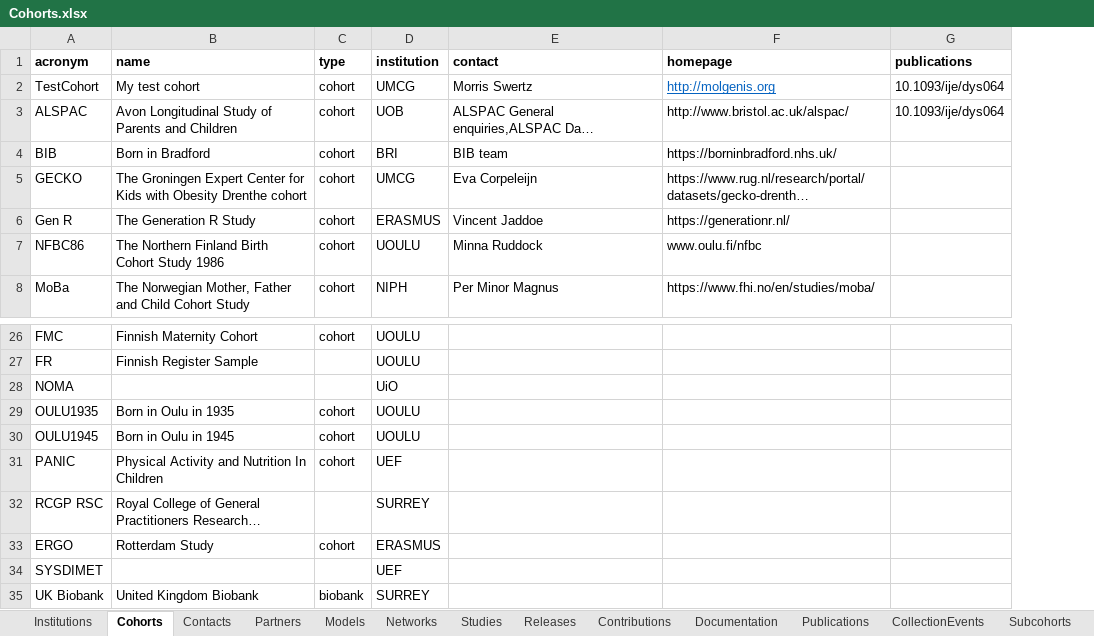
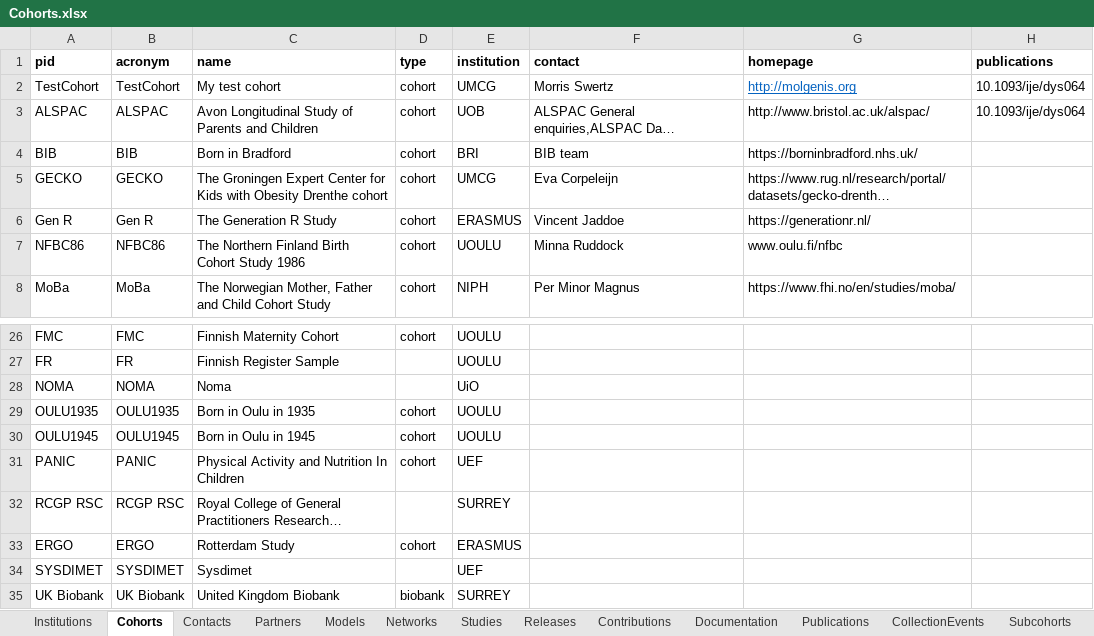
Before and after one commit to molgenis/molgenis-emx2, an Excel workbook: data/datacatalogue/Cohorts.xlsx, sheet Cohorts, drawn as a sheet; only a part is shown, gaps mark what is left out; long unchanged cells end in …; values as stored, in another font and other column widths than the file's, no borders; conditional formats not drawn; addresses are those after the commit; the diff names each change by its address in the sheet, - before the commit and + after, or states it on an @@ line.

```diff
--- a/data/datacatalogue/Cohorts.xlsx (sheet Cohorts)
+++ b/data/datacatalogue/Cohorts.xlsx (sheet Cohorts)
+column A (pid), rows 2-8: TestCohort | ALSPAC | BIB | GECKO | Gen R | NFBC86 | MoBa; rows 26-35: FMC | FR | NOMA | OULU1935 | OULU1945 | PANIC | RCGP RSC | ERGO | SYSDIMET | UK Biobank
-C28 (name): (empty)
+C28 (name): Noma
-C34 (name): (empty)
+C34 (name): Sysdimet
```
Also changed, not shown: sheet OntologyTerms, sheet Models, sheet Networks, sheet Institutions, sheet CollectionEvents, sheet Subcohorts, 3 other files.
